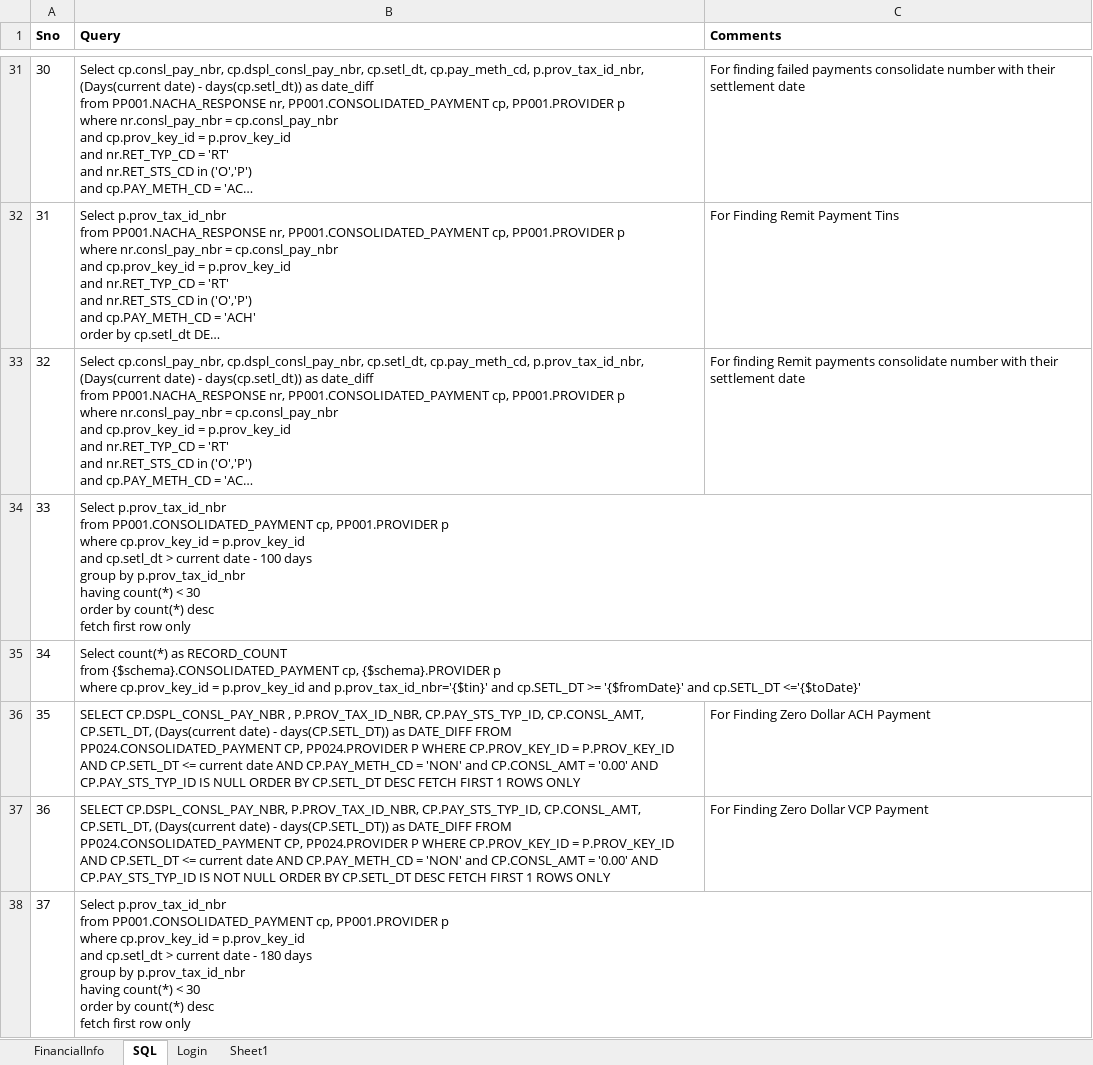
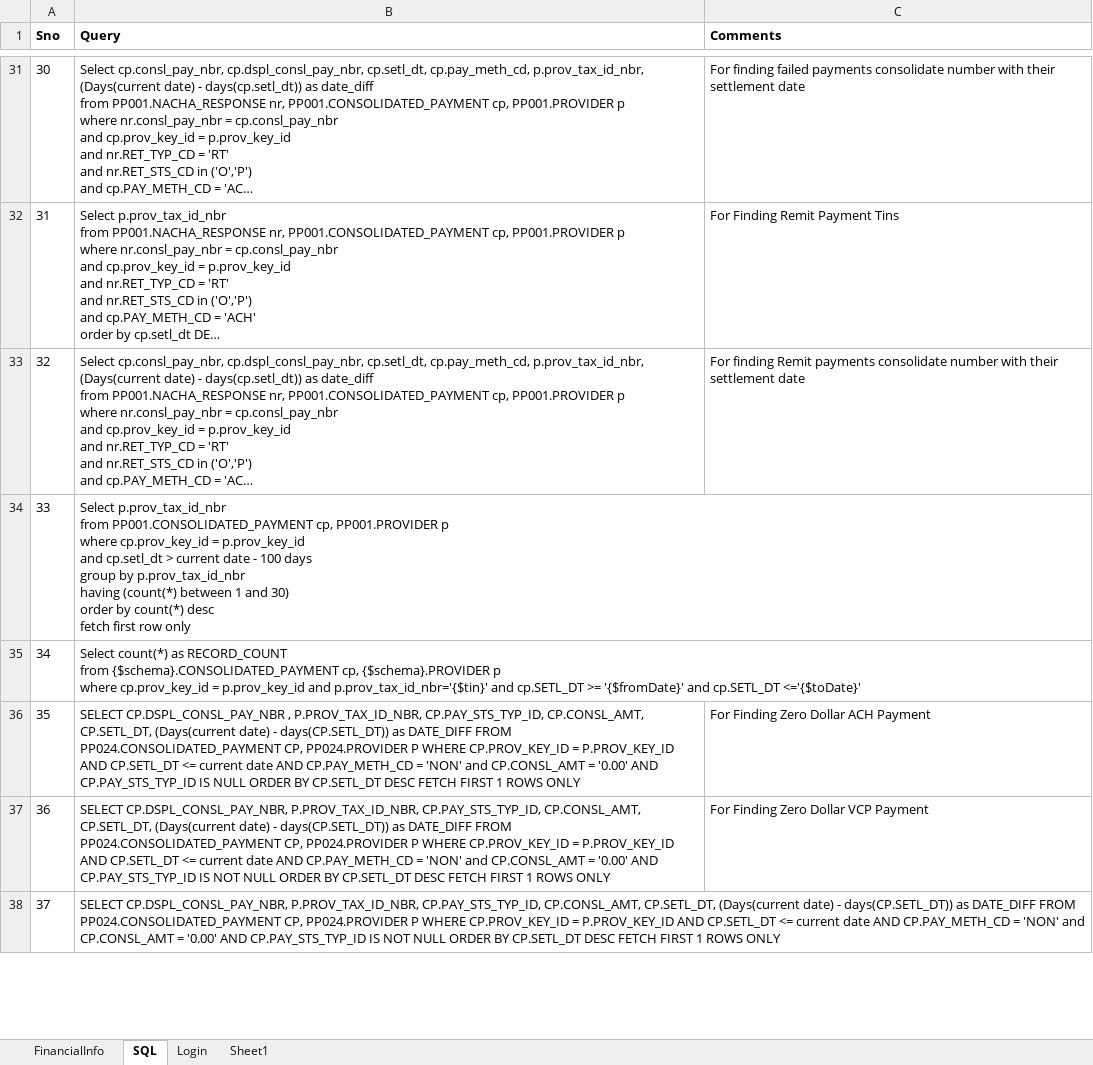
Before and after one commit to yaminichinchinedi/CucumberFramework, an Excel workbook: Online-Portals/UPA/DataFiles/DataFile.xlsx, sheet SQL, drawn as a sheet; only a part is shown, gaps mark what is left out; long unchanged cells end in …; values as stored, in another font and other column widths than the file's, no borders; ↵ is a line break in a cell; the diff covers the shown part only; the diff names each change by its address in the sheet, - before the commit and + after, or states it on an @@ line.

Commit message:
pushing query changes in data file

```diff
--- a/Online-Portals/UPA/DataFiles/DataFile.xlsx (sheet SQL)
+++ b/Online-Portals/UPA/DataFiles/DataFile.xlsx (sheet SQL)
-B34 (Query): …p.prov_tax_id_nbr ↵ having count(*) < 30 ↵ order by…
+B34 (Query): …p.prov_tax_id_nbr ↵ having (count(*) between 1 and 30) ↵ order by…
-B38 (Query): Select p.prov_tax_id_nbr ↵ from PP001.CONSOLIDATED_PAYMENT cp, PP001.PROVIDER p ↵ where cp.prov_key_id = p.prov_key_id ↵ and cp.setl_dt > current date - 180 days ↵ group by p.prov_tax_id_nbr ↵ having count(*) < 30 ↵ order by count(*) desc ↵ fetch first row only
+B38 (Query): SELECT CP.DSPL_CONSL_PAY_NBR, P.PROV_TAX_ID_NBR, CP.PAY_STS_TYP_ID, CP.CONSL_AMT, CP.SETL_DT, (Days(current date) - days(CP.SETL_DT)) as DATE_DIFF FROM PP024.CONSOLIDATED_PAYMENT CP, PP024.PROVIDER P WHERE CP.PROV_KEY_ID = P.PROV_KEY_ID AND CP.SETL_DT <= current date AND CP.PAY_METH_CD = 'NON' and CP.CONSL_AMT = '0.00' AND CP.PAY_STS_TYP_ID IS NOT NULL ORDER BY CP.SETL_DT DESC FETCH FIRST 1 ROWS ONLY
```
Also changed, not shown: 6 added rows, 1 removed row, 6 edited cells and cell formats elsewhere in this sheet, sheet Login, sheet FinancialInfo.
